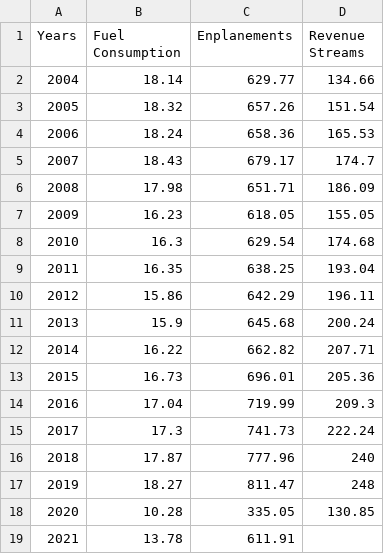
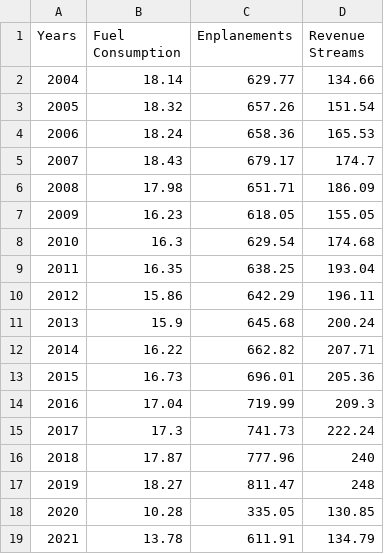
Before and after one commit to KadirOrcunAltunel/CovidAndAirTravel, a CSV file: data/covidandairtravel.csv, drawn as a sheet.

Commit message:
updated program and data

```diff
--- a/data/covidandairtravel.csv
+++ b/data/covidandairtravel.csv
@@ -18,2 +18,2 @@ Years,Fuel Consumption,Enplanements,Revenue Streams
 2020,10.28,335.05,130.85
-2021,13.78,611.91,
+2021,13.78,611.91,134.79
```
Also changed, not shown: 1 other file.
